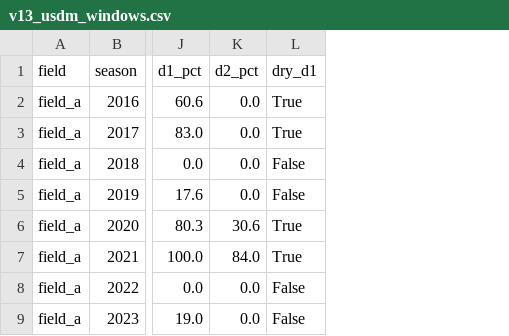
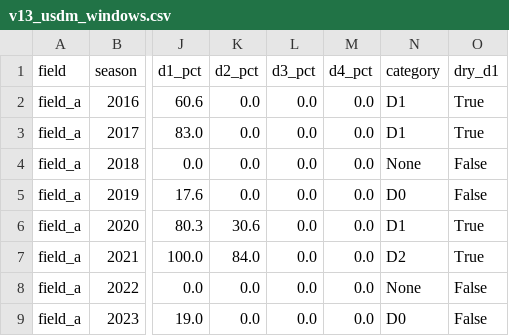
Before and after one commit to yisheng05/nasa, a CSV file: data/processed/v13_usdm_windows.csv, drawn as a sheet; only a part is shown, gaps mark what is left out; the diff names each change by its address in the sheet, - before the commit and + after, or states it on an @@ line.

```diff
--- a/data/processed/v13_usdm_windows.csv
+++ b/data/processed/v13_usdm_windows.csv
+column L (d3_pct), rows 2-9: all 0.0
+column M (d4_pct), rows 2-9: all 0.0
+column N (category), rows 2-9: D1 | D1 | None | D0 | D1 | D2 | None | D0
```
Also changed, not shown: 22 other files.
